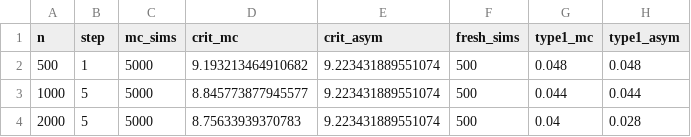
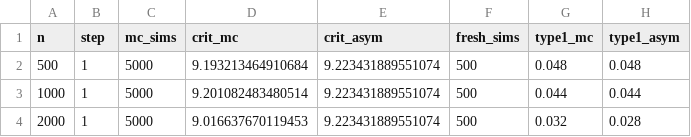
Before and after one commit to Akshaya150105/Network-Science, a CSV file: results/null_calibration.csv, drawn as a sheet.

```diff
--- a/results/null_calibration.csv
+++ b/results/null_calibration.csv
@@ -1,4 +1,4 @@
 n,step,mc_sims,crit_mc,crit_asym,fresh_sims,type1_mc,type1_asym
-500,1,5000,9.193213464910682,9.223431889551074,500,0.048,0.048
-1000,5,5000,8.845773877945577,9.223431889551074,500,0.044,0.044
-2000,5,5000,8.75633939370783,9.223431889551074,500,0.04,0.028
+500,1,5000,9.193213464910684,9.223431889551074,500,0.048,0.048
+1000,1,5000,9.201082483480514,9.223431889551074,500,0.044,0.044
+2000,1,5000,9.016637670119453,9.223431889551074,500,0.032,0.028
```
Also changed, not shown: results/nonparam_compare.csv, results/null_stats.csv, 42 other files.
